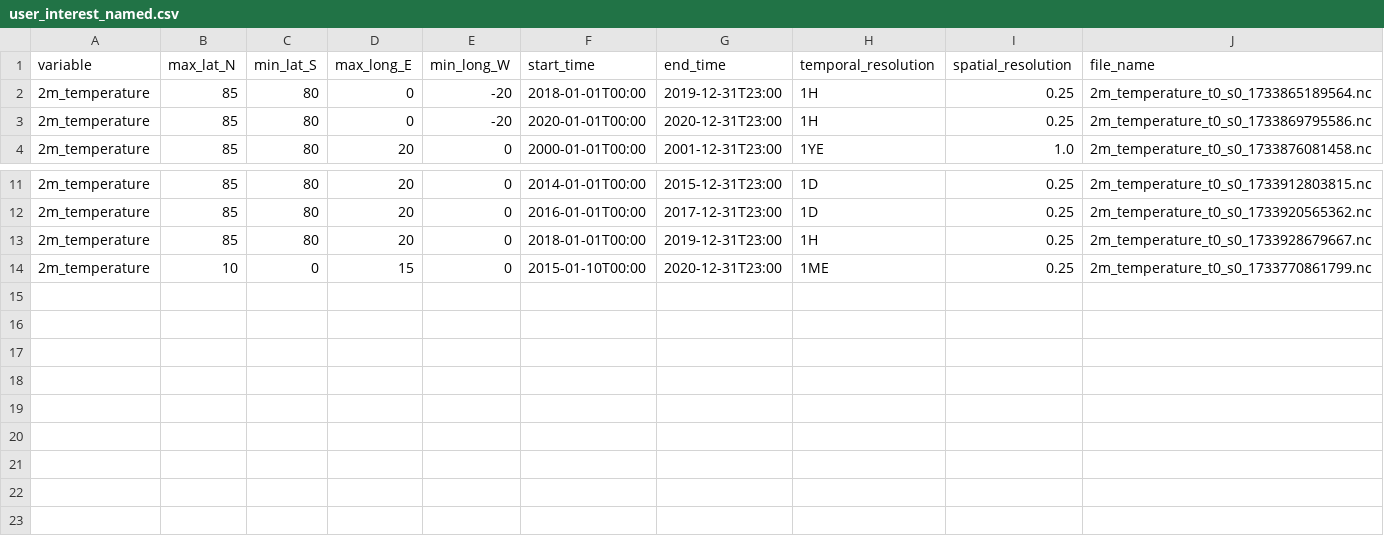
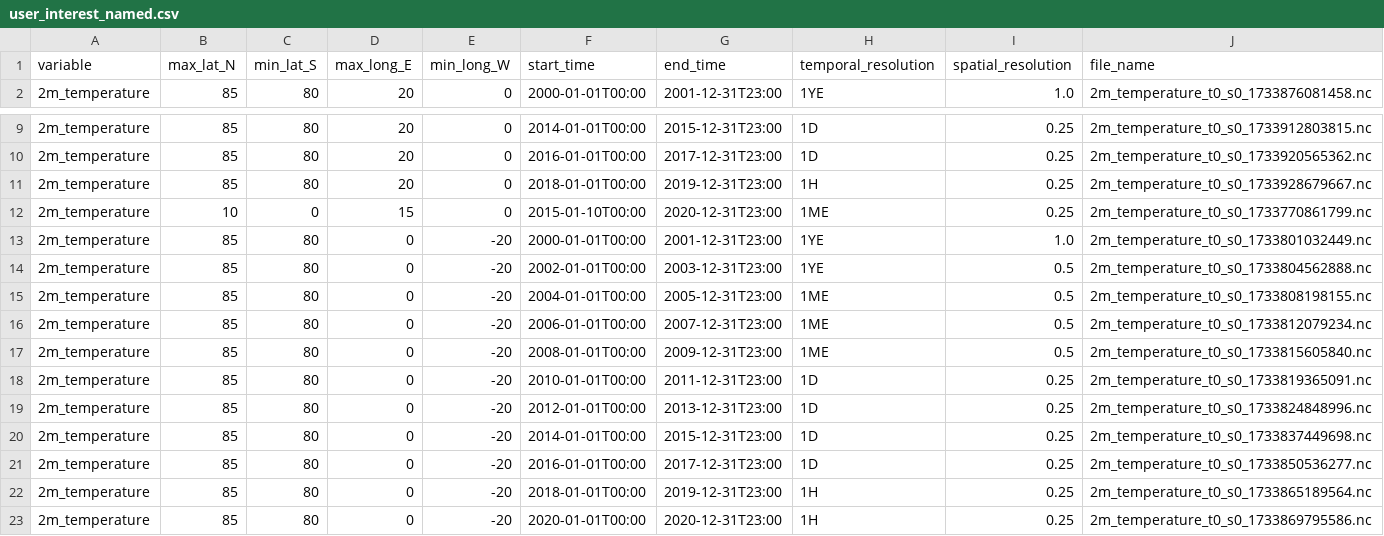
Before and after one commit to iharp3/iharp-customized-storage, a CSV file: storage/user_interest_named.csv, drawn as a sheet; only a part is shown, gaps mark what is left out.

```diff
--- a/storage/user_interest_named.csv
+++ b/storage/user_interest_named.csv
@@ -1,4 +1,2 @@
 variable,max_lat_N,min_lat_S,max_long_E,min_long_W,start_time,end_time,temporal_resolution,spatial_resolution,file_name
-2m_temperature,85,80,0,-20,2018-01-01T00:00,2019-12-31T23:00,1H,0.25,2m_temperature_t0_s0_1733865189564.nc
-2m_temperature,85,80,0,-20,2020-01-01T00:00,2020-12-31T23:00,1H,0.25,2m_temperature_t0_s0_1733869795586.nc
 2m_temperature,85,80,20,0,2000-01-01T00:00,2001-12-31T23:00,1YE,1.0,2m_temperature_t0_s0_1733876081458.nc
@@ -14 +12,12 @@ variable,max_lat_N,min_lat_S,max_long_E,min_long_W,start_time,end_time,temporal_
 2m_temperature,10,0,15,0,2015-01-10T00:00,2020-12-31T23:00,1ME,0.25,2m_temperature_t0_s0_1733770861799.nc
+2m_temperature,85,80,0,-20,2000-01-01T00:00,2001-12-31T23:00,1YE,1.0,2m_temperature_t0_s0_1733801032449.nc
+2m_temperature,85,80,0,-20,2002-01-01T00:00,2003-12-31T23:00,1YE,0.5,2m_temperature_t0_s0_1733804562888.nc
+2m_temperature,85,80,0,-20,2004-01-01T00:00,2005-12-31T23:00,1ME,0.5,2m_temperature_t0_s0_1733808198155.nc
+2m_temperature,85,80,0,-20,2006-01-01T00:00,2007-12-31T23:00,1ME,0.5,2m_temperature_t0_s0_1733812079234.nc
+2m_temperature,85,80,0,-20,2008-01-01T00:00,2009-12-31T23:00,1ME,0.5,2m_temperature_t0_s0_1733815605840.nc
+2m_temperature,85,80,0,-20,2010-01-01T00:00,2011-12-31T23:00,1D,0.25,2m_temperature_t0_s0_1733819365091.nc
+2m_temperature,85,80,0,-20,2012-01-01T00:00,2013-12-31T23:00,1D,0.25,2m_temperature_t0_s0_1733824848996.nc
+2m_temperature,85,80,0,-20,2014-01-01T00:00,2015-12-31T23:00,1D,0.25,2m_temperature_t0_s0_1733837449698.nc
+2m_temperature,85,80,0,-20,2016-01-01T00:00,2017-12-31T23:00,1D,0.25,2m_temperature_t0_s0_1733850536277.nc
+2m_temperature,85,80,0,-20,2018-01-01T00:00,2019-12-31T23:00,1H,0.25,2m_temperature_t0_s0_1733865189564.nc
+2m_temperature,85,80,0,-20,2020-01-01T00:00,2020-12-31T23:00,1H,0.25,2m_temperature_t0_s0_1733869795586.nc
```
Also changed, not shown: 1 other file.
